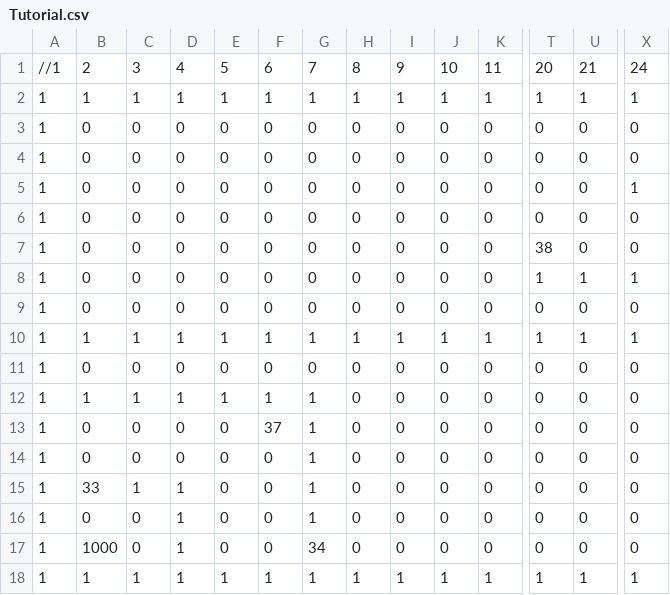
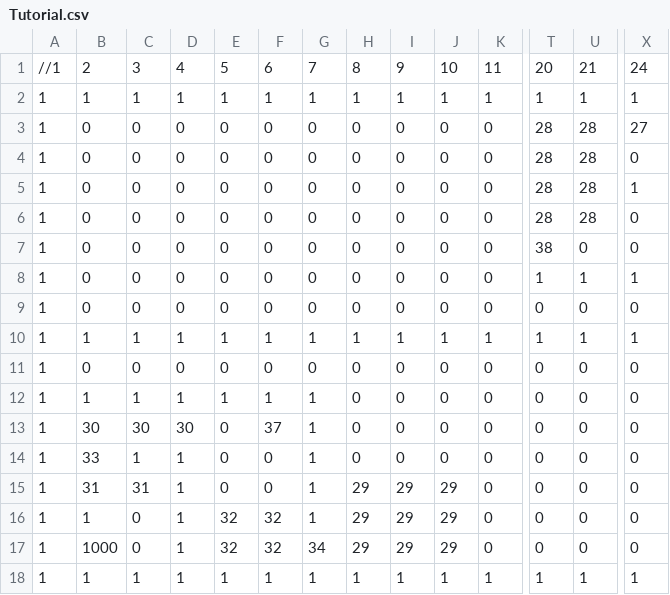
Before and after one commit to Glenn-Pao/SP4, a CSV file: SP4/Base/Image/Maps/Game 2/Tutorial.csv, drawn as a sheet; only a part is shown, gaps mark what is left out; removed rows and columns are numbered as before the commit, all else as after; rows hold the shown columns only; the diff names each change by its address in the sheet, - before the commit and + after, or states it on an @@ line.

Commit message:
Updated tutorial for game 2

```diff
--- a/SP4/Base/Image/Maps/Game 2/Tutorial.csv
+++ b/SP4/Base/Image/Maps/Game 2/Tutorial.csv
-T3:T6: 0
+T3:T6: 28
-U3:U6: 0
+U3:U6: 28
-X3: 0
+X3: 27
-B13: 0
+B13: 30
-C13: 0
+C13: 30
-D13: 0
+D13: 30
-row 14: 1 | 0 | 0 | 0 | 0 | 0 | 1 | 0 | 0 | 0 | 0 | 0 | 0 | 0
-B15: 0
+B15: 31
-C15: 0
+C15: 31
-H15: 0
+H15: 29
-I15: 0
+I15: 29
-J15: 0
+J15: 29
+row 16: 1 | 1 | 0 | 1 | 32 | 32 | 1 | 29 | 29 | 29 | 0 | 0 | 0 | 0
-E17: 0
+E17: 32
-F17: 0
+F17: 32
-H17: 0
+H17: 29
-I17: 0
+I17: 29
-J17: 0
+J17: 29
```
Also changed, not shown: 7 other files.
